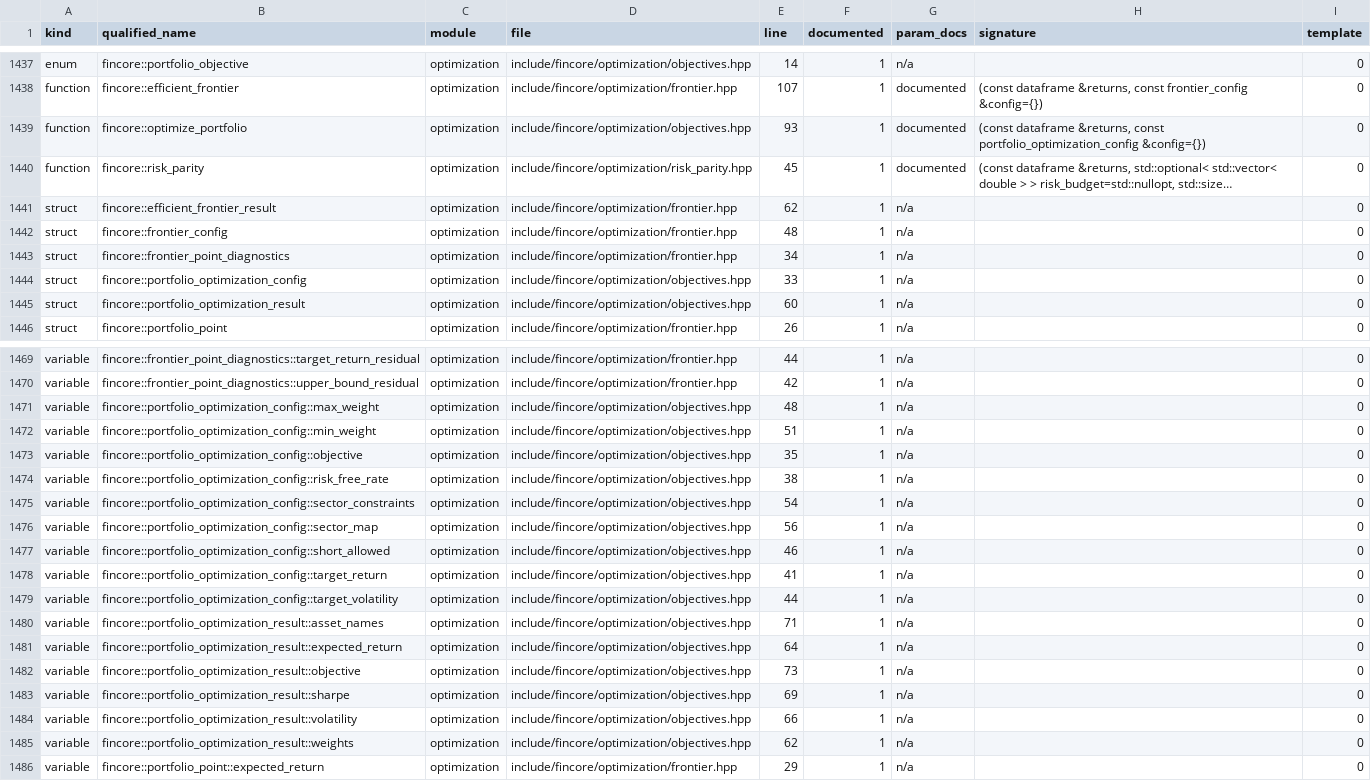
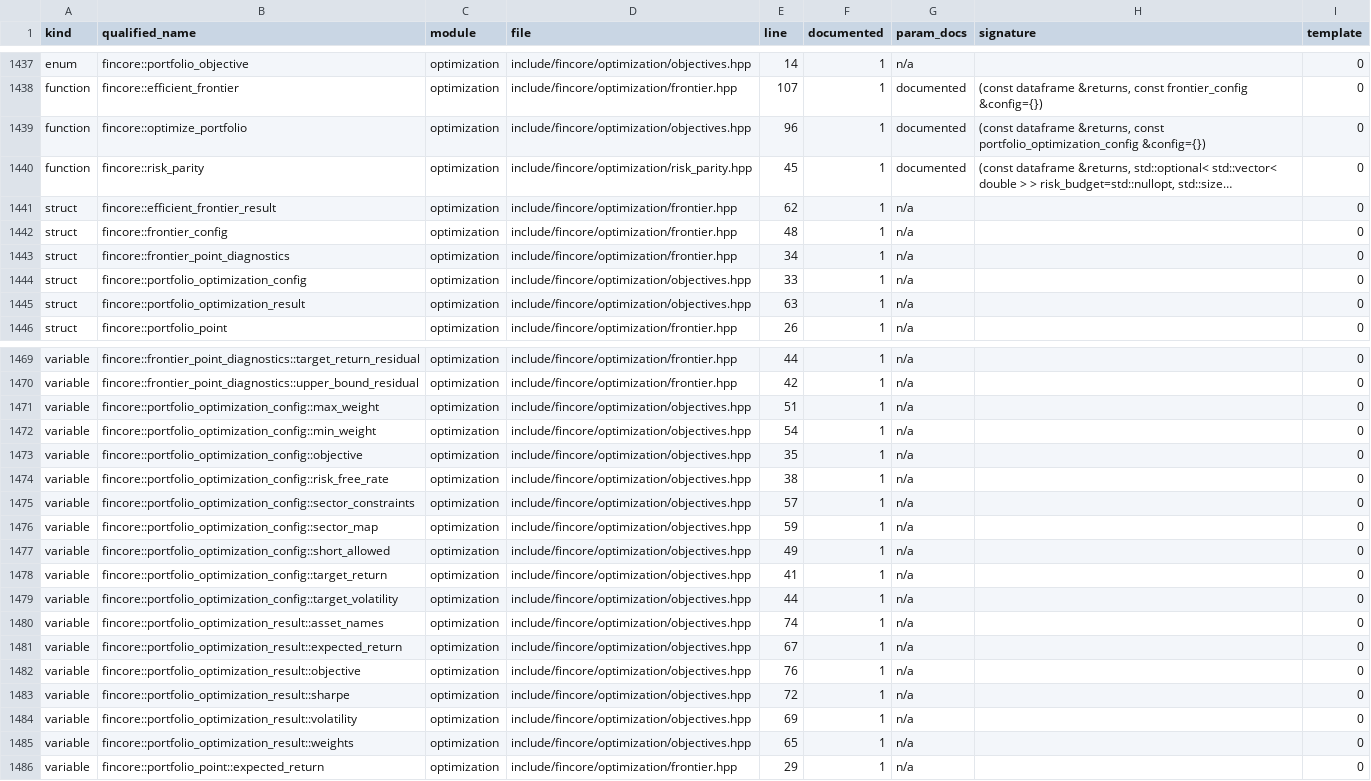
Before and after one commit to cloudQuant/fincore_cpp, a TSV file: docs/site/api-ledger.tsv, drawn as a sheet; only a part is shown, gaps mark what is left out; long unchanged cells end in …; the diff names each change by its address in the sheet, - before the commit and + after, or states it on an @@ line.

Commit message:
docs(testing): make the close-out measures reproducible and record them
The link, machine-path and catalog numbers in the acceptance record were ad hoc
queries; committing them as one tool means a rebuilt site can be checked the
same way, and the ledger refresh carries the line numbers the short_allowed note
shifted. The close-out gate is reported as PARTIAL because its live checks still
belong to P133.

```diff
--- a/docs/site/api-ledger.tsv
+++ b/docs/site/api-ledger.tsv
-E1439 (line): 93
+E1439 (line): 96
-E1445 (line): 60
+E1445 (line): 63
-E1471 (line): 48
+E1471 (line): 51
-E1472 (line): 51
+E1472 (line): 54
-E1475 (line): 54
+E1475 (line): 57
-E1476 (line): 56
+E1476 (line): 59
-E1477 (line): 46
+E1477 (line): 49
-E1480 (line): 71
+E1480 (line): 74
-E1481 (line): 64
+E1481 (line): 67
-E1482 (line): 73
+E1482 (line): 76
-E1483 (line): 69
+E1483 (line): 72
-E1484 (line): 66
+E1484 (line): 69
-E1485 (line): 62
+E1485 (line): 65
```
Also changed, not shown: 4 other files.
